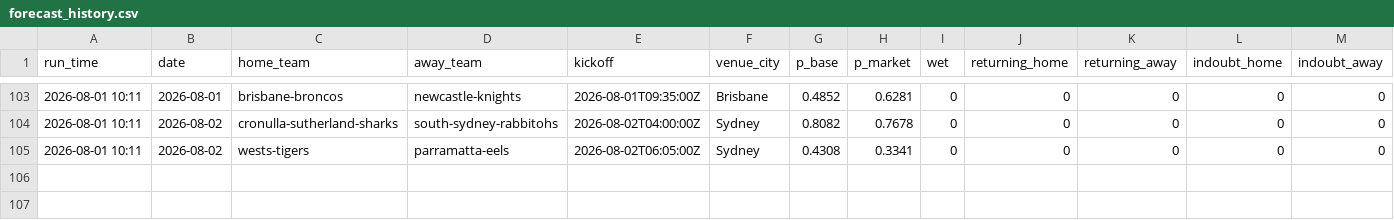
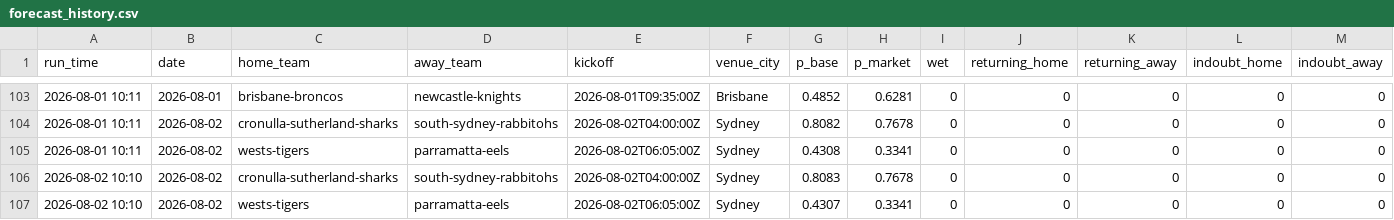
Before and after one commit to Mr-XMS/nrl-model, a CSV file: forecast_history.csv, drawn as a sheet; only a part is shown, gaps mark what is left out; rows hold the shown columns only; the diff names each change by its address in the sheet, - before the commit and + after, or states it on an @@ line.

```diff
--- a/forecast_history.csv
+++ b/forecast_history.csv
+row 106: 2026-08-02 10:10 | 2026-08-02 | cronulla-sutherland-sharks | south-sydney-rabbitohs | 2026-08-02T04:00:00Z | Sydney | 0.8083 | 0.7678 | 0 | 0 | 0 | 0 | 0
+row 107: 2026-08-02 10:10 | 2026-08-02 | wests-tigers | parramatta-eels | 2026-08-02T06:05:00Z | Sydney | 0.4307 | 0.3341 | 0 | 0 | 0 | 0 | 0
```
Also changed, not shown: 3 other files.
